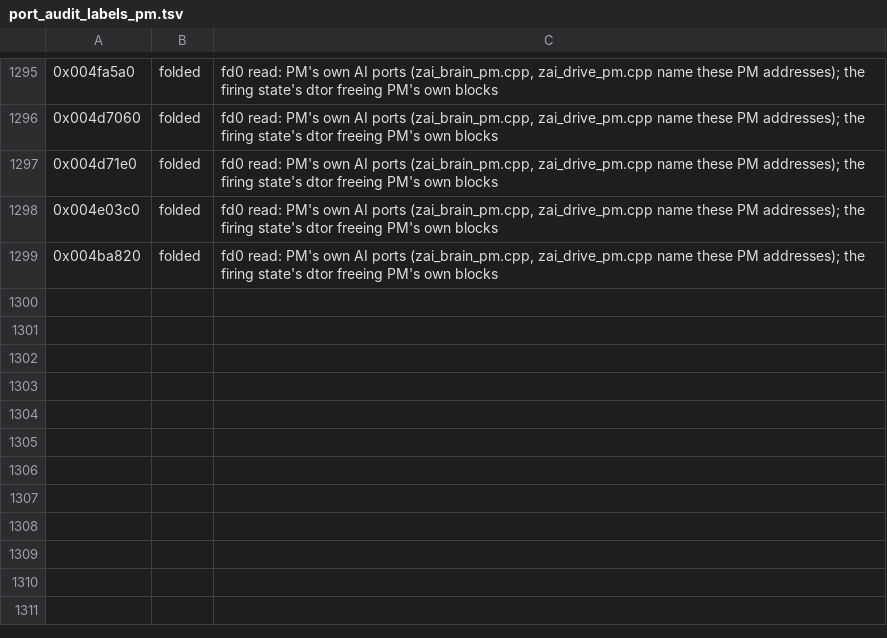
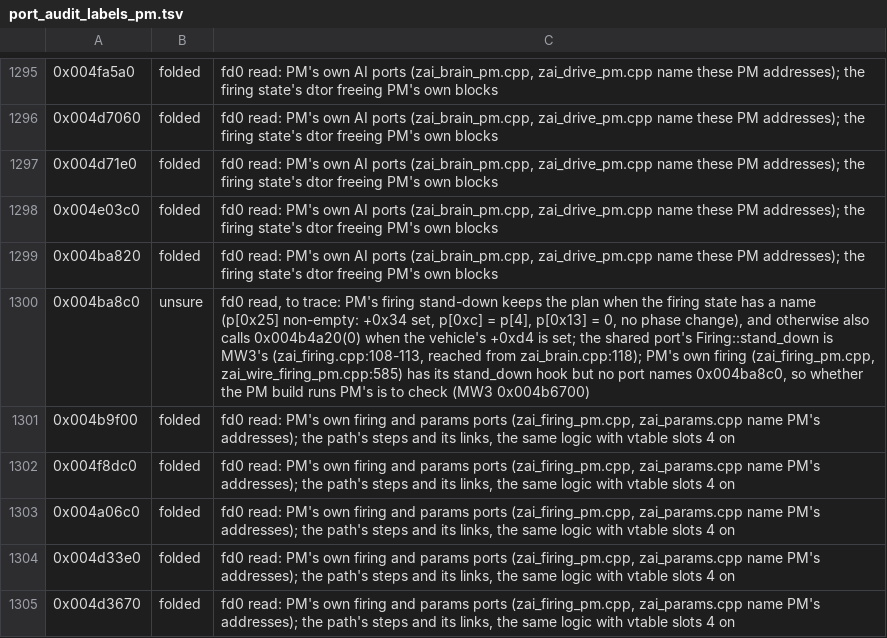
Before and after one commit to telltaleatheist/mw3-re, a TSV file: tools/analysis/port_audit_labels_pm.tsv, drawn as a sheet; only a part is shown, gaps mark what is left out.

Commit message:
PM audit, fd0 reads: firing (PM's stand-down unsure), path (folded)

```diff
--- a/tools/analysis/port_audit_labels_pm.tsv
+++ b/tools/analysis/port_audit_labels_pm.tsv
@@ -1299 +1299,7 @@
 0x004ba820	folded	fd0 read: PM's own AI ports (zai_brain_pm.cpp, zai_drive_pm.cpp name these PM addresses); the firing state's dtor freeing PM's own blocks
+0x004ba8c0	unsure	fd0 read, to trace: PM's firing stand-down keeps the plan when the firing state has a name (p[0x25] non-empty: +0x34 set, p[0xc] = p[4], p[0x13] = 0, no phase change), and otherwise also calls 0x004b4a20(0) when the vehicle's +0xd4 is set; the shared port's Firing::stand_down is MW3's (zai_firing.cpp:108-113, reached from zai_brain.cpp:118); PM's own firing (zai_firing_pm.cpp, zai_wire_firing_pm.cpp:585) has its stand_down hook but no port names 0x004ba8c0, so whether the PM build runs PM's is to check (MW3 0x004b6700)
+0x004b9f00	folded	fd0 read: PM's own firing and params ports (zai_firing_pm.cpp, zai_params.cpp name PM's addresses); the path's steps and its links, the same logic with vtable slots 4 on
+0x004f8dc0	folded	fd0 read: PM's own firing and params ports (zai_firing_pm.cpp, zai_params.cpp name PM's addresses); the path's steps and its links, the same logic with vtable slots 4 on
+0x004a06c0	folded	fd0 read: PM's own firing and params ports (zai_firing_pm.cpp, zai_params.cpp name PM's addresses); the path's steps and its links, the same logic with vtable slots 4 on
+0x004d33e0	folded	fd0 read: PM's own firing and params ports (zai_firing_pm.cpp, zai_params.cpp name PM's addresses); the path's steps and its links, the same logic with vtable slots 4 on
+0x004d3670	folded	fd0 read: PM's own firing and params ports (zai_firing_pm.cpp, zai_params.cpp name PM's addresses); the path's steps and its links, the same logic with vtable slots 4 on
```
